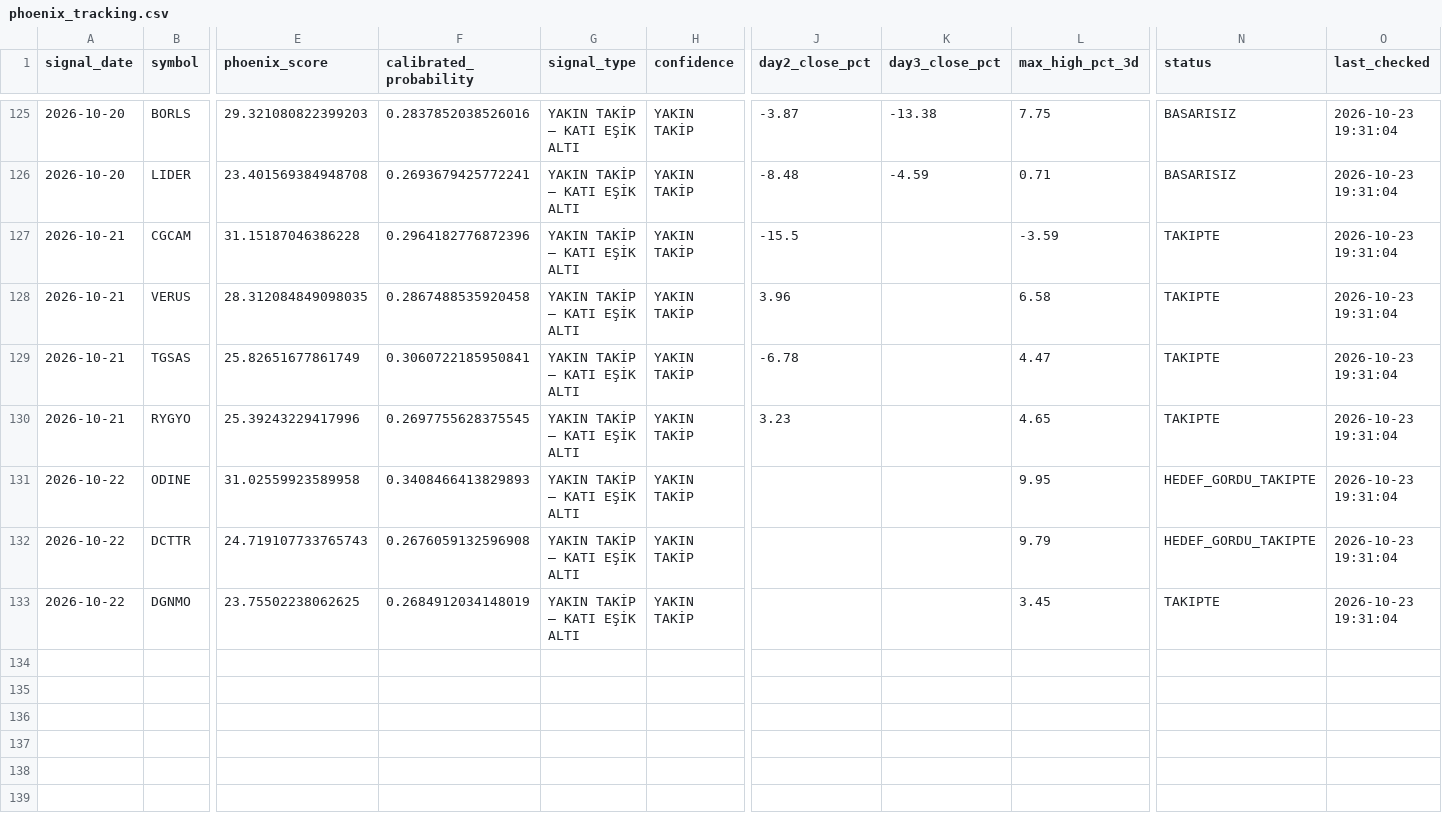
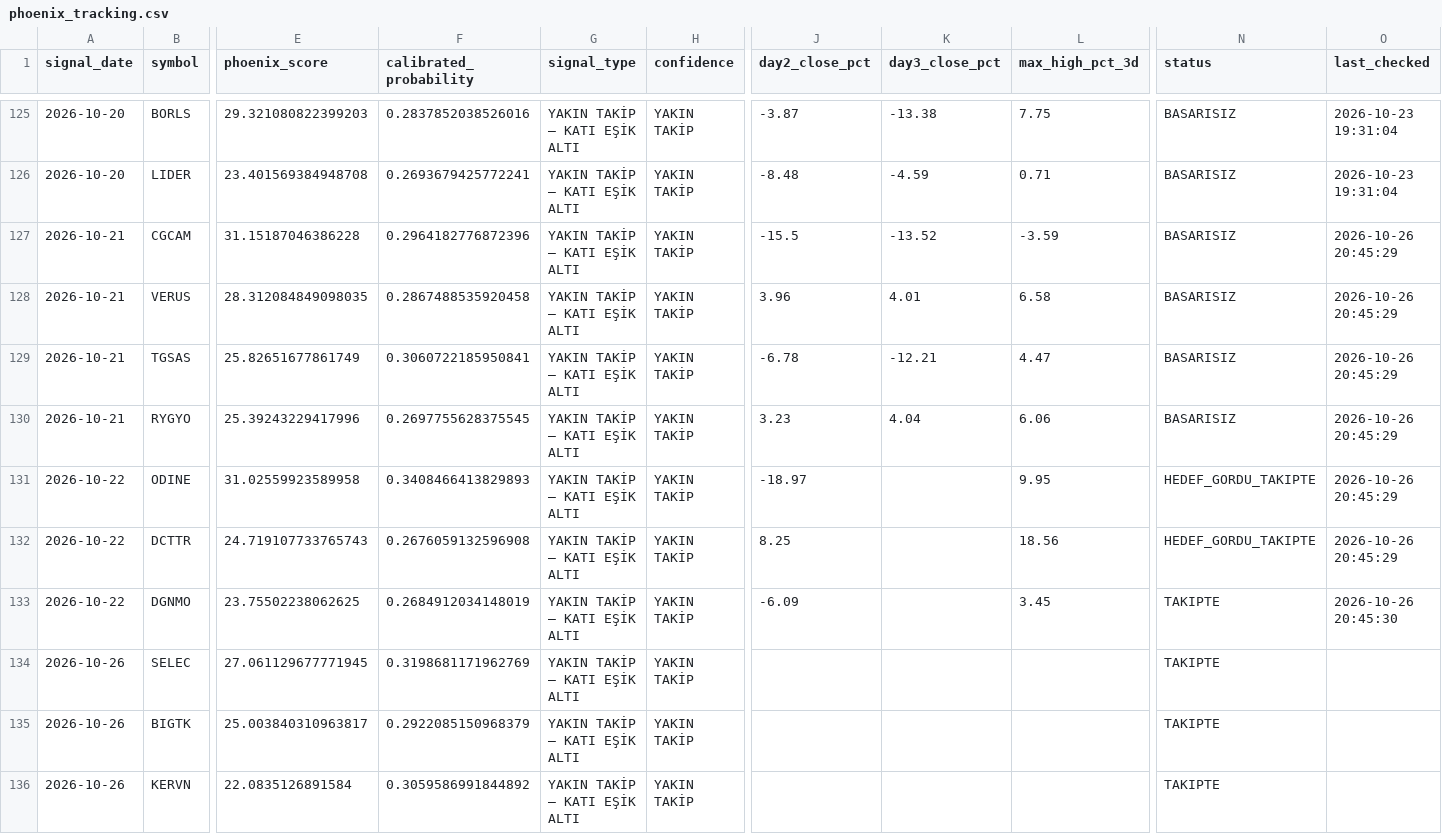
Before and after one commit to swcydsqzjb-bit/-phoenix, a CSV file: phoenix_tracking.csv, drawn as a sheet; only a part is shown, gaps mark what is left out; rows hold the shown columns only; the diff names each change by its address in the sheet, - before the commit and + after, or states it on an @@ line.

```diff
--- a/phoenix_tracking.csv
+++ b/phoenix_tracking.csv
-K127 (day3_close_pct): (empty)
+K127 (day3_close_pct): -13.52
-N127:N130 (status): TAKIPTE
+N127:N130 (status): BASARISIZ
-O127:O132 (last_checked): 2026-10-23 19:31:04
+O127:O132 (last_checked): 2026-10-26 20:45:29
-K128 (day3_close_pct): (empty)
+K128 (day3_close_pct): 4.01
-K129 (day3_close_pct): (empty)
+K129 (day3_close_pct): -12.21
-K130 (day3_close_pct): (empty)
+K130 (day3_close_pct): 4.04
-L130 (max_high_pct_3d): 4.65
+L130 (max_high_pct_3d): 6.06
-J131 (day2_close_pct): (empty)
+J131 (day2_close_pct): -18.97
-J132 (day2_close_pct): (empty)
+J132 (day2_close_pct): 8.25
-L132 (max_high_pct_3d): 9.79
+L132 (max_high_pct_3d): 18.56
-J133 (day2_close_pct): (empty)
+J133 (day2_close_pct): -6.09
-O133 (last_checked): 2026-10-23 19:31:04
+O133 (last_checked): 2026-10-26 20:45:30
+row 134: 2026-10-26 | SELEC | 27.061129677771945 | 0.3198681171962769 | YAKIN TAKİP — KATI EŞİK ALTI | YAKIN TAKİP |  |  |  | TAKIPTE
+row 135: 2026-10-26 | BIGTK | 25.003840310963817 | 0.2922085150968379 | YAKIN TAKİP — KATI EŞİK ALTI | YAKIN TAKİP |  |  |  | TAKIPTE
+row 136: 2026-10-26 | KERVN | 22.0835126891584 | 0.3059586991844892 | YAKIN TAKİP — KATI EŞİK ALTI | YAKIN TAKİP |  |  |  | TAKIPTE
```
